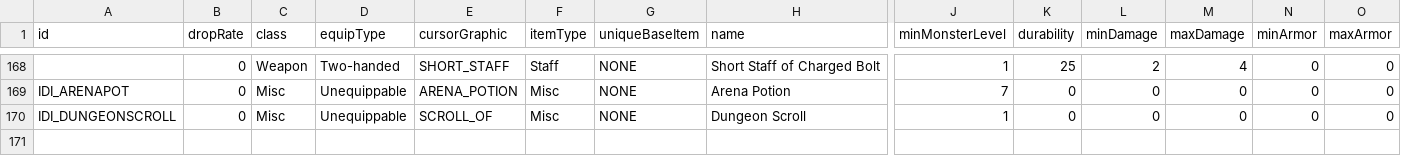
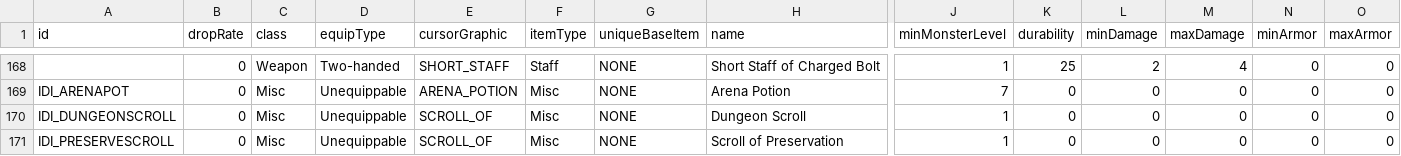
Before and after one commit to noble1911/the-red-portal, a TSV file: assets/txtdata/items/itemdat.tsv, drawn as a sheet; only a part is shown, gaps mark what is left out; rows hold the shown columns only; the diff names each change by its address in the sheet, - before the commit and + after, or states it on an @@ line.

Commit message:
E4a: Scroll of Preservation -- insure one item against death
First death-economy lever (MOD-PLAN E4a). A 50,000-gold consumable,
always in stock at the Dungeon Merchant: use it, then click any
equipped, backpack or belt item to mark it. The marked item survives
exactly one extraction death -- the mark is spent keeping it -- and
shows a constant gold outline plus a "Preserved" tooltip line until
then. Marks live in a free dwBuff bit, so they persist across saves,
dungeons and network sync until used.

The targeting reuses the identify cursor art routed by a mod flag
(inserting a real cursor id would shift the objcurs.cel frame mapping
for every item sprite). Unlike oils, the scroll is spent only when a
mark succeeds: cancelling the cursor or clicking an invalid target
(gold, empty slots, other preservation scrolls, already-marked items)
costs nothing. Death exemption covers all three drop loops and the
remote-player paper-doll clear, so co-op views stay consistent.

```diff
--- a/assets/txtdata/items/itemdat.tsv
+++ b/assets/txtdata/items/itemdat.tsv
+row 171: IDI_PRESERVESCROLL | 0 | Misc | Unequippable | SCROLL_OF | Misc | NONE | Scroll of Preservation | 1 | 0 | 0 | 0 | 0 | 0
```
Also changed, not shown: 10 other files.
